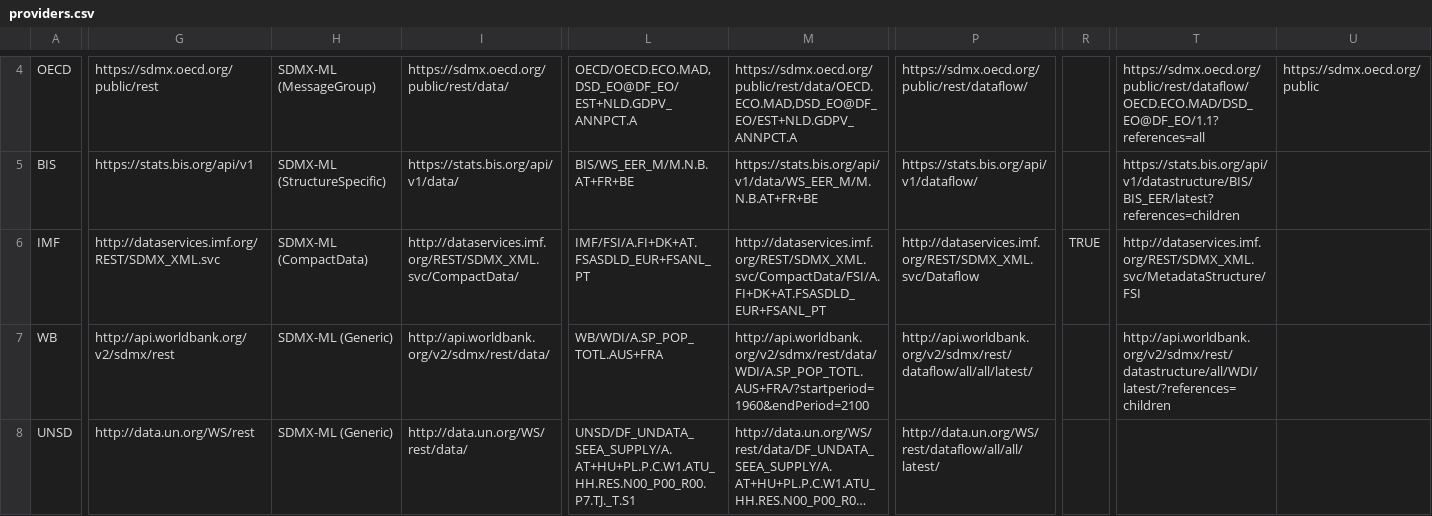
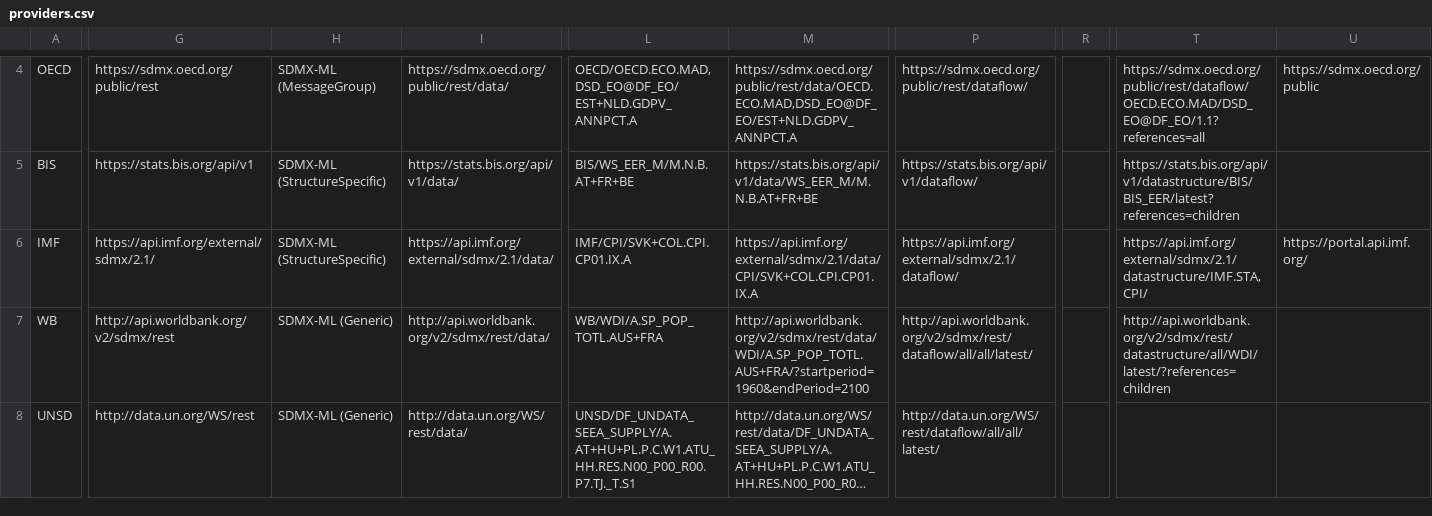
Before and after one commit to zeugner/MDstats, a CSV file: data/providers.csv, drawn as a sheet; only a part is shown, gaps mark what is left out; long unchanged cells end in …; the diff names each change by its address in the sheet, - before the commit and + after, or states it on an @@ line.

Commit message:
adjusted for IMF switchover

```diff
--- a/data/providers.csv
+++ b/data/providers.csv
-G6: http://dataservices.imf.org/REST/SDMX_XML.svc
+G6: https://api.imf.org/external/sdmx/2.1/
-H6: SDMX-ML (CompactData)
+H6: SDMX-ML (StructureSpecific)
-I6: http://dataservices.imf.org/REST/SDMX_XML.svc/CompactData/
+I6: https://api.imf.org/external/sdmx/2.1/data/
-L6: IMF/FSI/A.FI+DK+AT.FSASDLD_EUR+FSANL_PT
+L6: IMF/CPI/SVK+COL.CPI.CP01.IX.A
-M6: http://dataservices.imf.org/REST/SDMX_XML.svc/CompactData/FSI/A.FI+DK+AT.FSASDLD_EUR+FSANL_PT
+M6: https://api.imf.org/external/sdmx/2.1/data/CPI/SVK+COL.CPI.CP01.IX.A
-P6: http://dataservices.imf.org/REST/SDMX_XML.svc/Dataflow
+P6: https://api.imf.org/external/sdmx/2.1/dataflow/
-R6: TRUE
+R6: (empty)
-T6: http://dataservices.imf.org/REST/SDMX_XML.svc/MetadataStructure/FSI
+T6: https://api.imf.org/external/sdmx/2.1/datastructure/IMF.STA,CPI/
-U6: (empty)
+U6: https://portal.api.imf.org/
```
